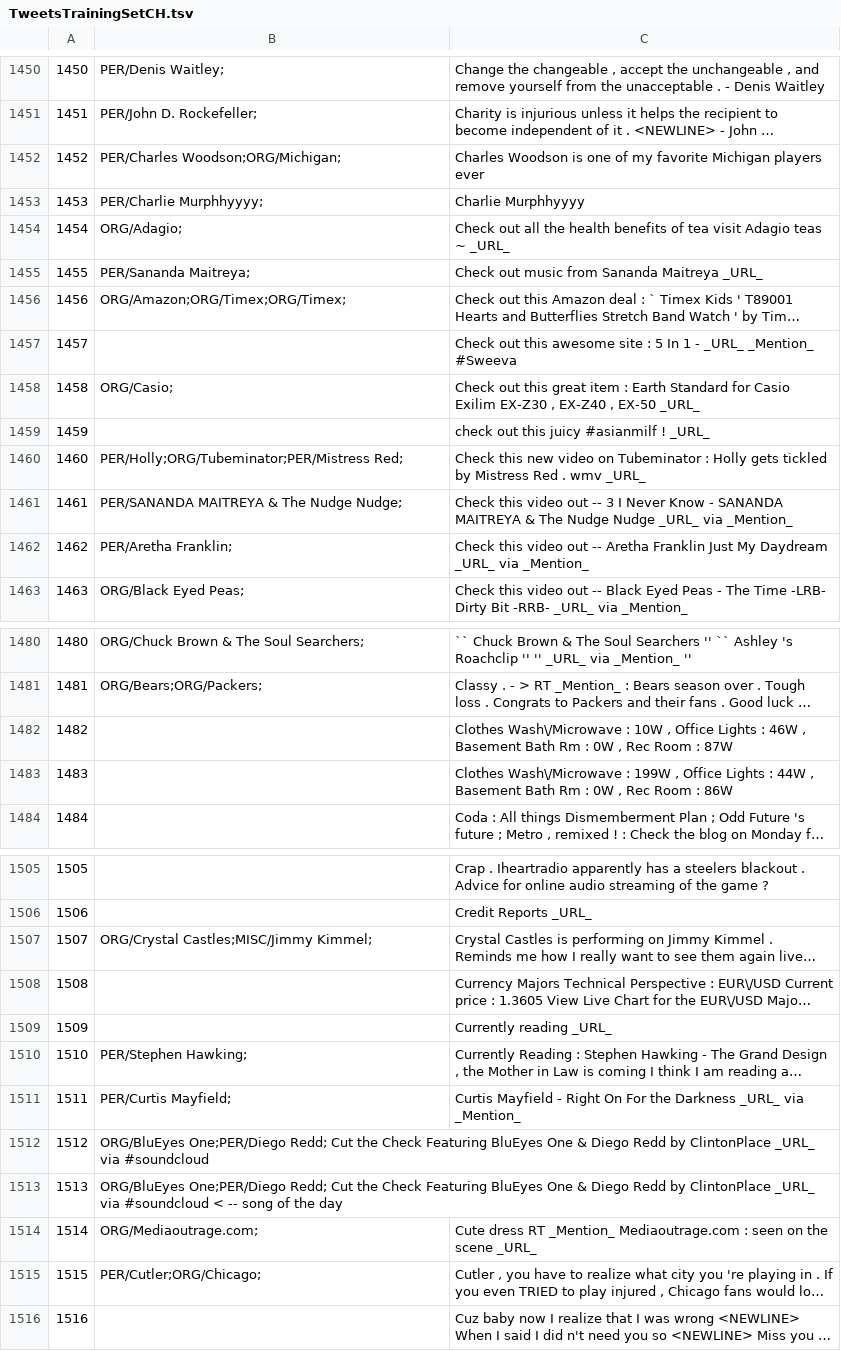
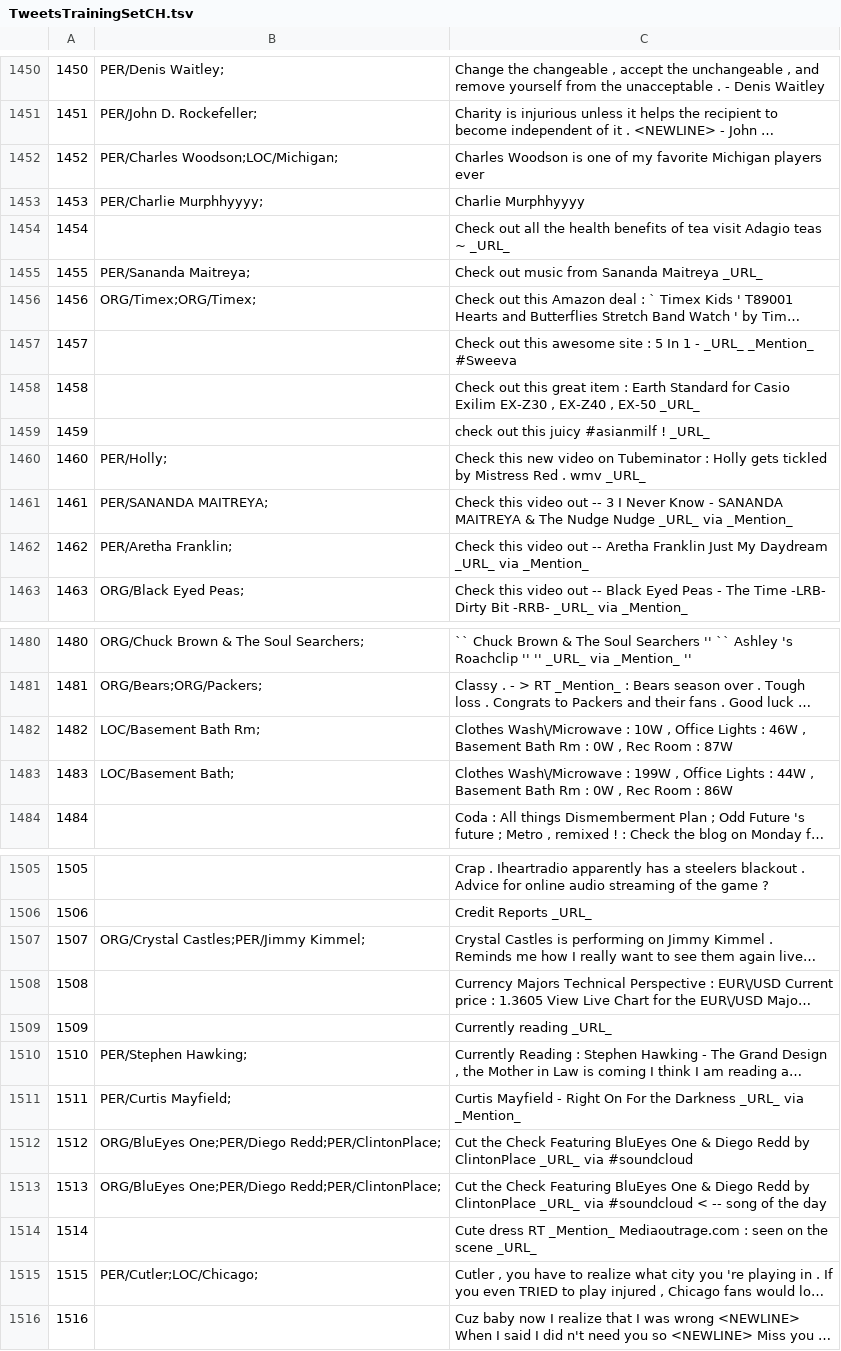
Before and after one commit to ampaeli/msm2013challengeTest, a TSV file: TweetsTrainingSetCH.tsv, drawn as a sheet; only a part is shown, gaps mark what is left out; long unchanged cells end in …; the diff covers the shown part only; the diff names each change by its address in the sheet, - before the commit and + after, or states it on an @@ line.

```diff
--- a/TweetsTrainingSetCH.tsv
+++ b/TweetsTrainingSetCH.tsv
-B1452: PER/Charles Woodson;ORG/Michigan;
+B1452: PER/Charles Woodson;LOC/Michigan;
-B1454: ORG/Adagio;
+B1454: (empty)
-B1456: ORG/Amazon;ORG/Timex;ORG/Timex;
+B1456: ORG/Timex;ORG/Timex;
-B1458: ORG/Casio;
+B1458: (empty)
-B1460: PER/Holly;ORG/Tubeminator;PER/Mistress Red;
+B1460: PER/Holly;
-B1461: PER/SANANDA MAITREYA & The Nudge Nudge;
+B1461: PER/SANANDA MAITREYA;
-B1482: (empty)
+B1482: LOC/Basement Bath Rm;
-B1483: (empty)
+B1483: LOC/Basement Bath;
-B1507: ORG/Crystal Castles;MISC/Jimmy Kimmel;
+B1507: ORG/Crystal Castles;PER/Jimmy Kimmel;
-B1512: ORG/BluEyes One;PER/Diego Redd; Cut the Check Featuring BluEyes One & Diego Redd by ClintonPlace _URL_ via #soundcloud
+B1512: ORG/BluEyes One;PER/Diego Redd;PER/ClintonPlace;
-C1512: (empty)
+C1512: Cut the Check Featuring BluEyes One & Diego Redd by ClintonPlace _URL_ via #soundcloud
-B1513: ORG/BluEyes One;PER/Diego Redd; Cut the Check Featuring BluEyes One & Diego Redd by ClintonPlace _URL_ via #soundcloud < -- song of the day
+B1513: ORG/BluEyes One;PER/Diego Redd;PER/ClintonPlace;
-C1513: (empty)
+C1513: Cut the Check Featuring BluEyes One & Diego Redd by ClintonPlace _URL_ via #soundcloud < -- song of the day
-B1514: ORG/Mediaoutrage.com;
+B1514: (empty)
-B1515: PER/Cutler;ORG/Chicago;
+B1515: PER/Cutler;LOC/Chicago;
```
Also changed, not shown: 3 added rows, 3 removed rows and 19 edited cells elsewhere in this file.
